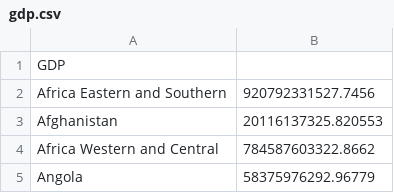
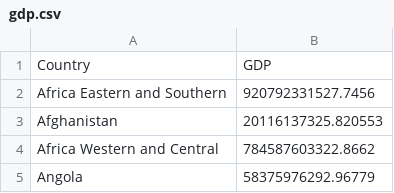
Before and after one commit to YellowButShort-kys/Data-Folder, a CSV file: gdp.csv, drawn as a sheet; only a part is shown; removed rows and columns are numbered as before the commit, all else as after; the diff names each change by its address in the sheet, - before the commit and + after, or states it on an @@ line.

```diff
--- a/gdp.csv
+++ b/gdp.csv
-row 1: GDP
+row 1: Country | GDP
```
Also changed, not shown: land.csv, military.csv.
